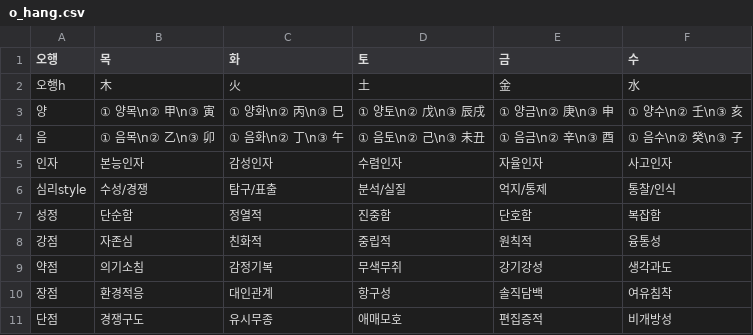
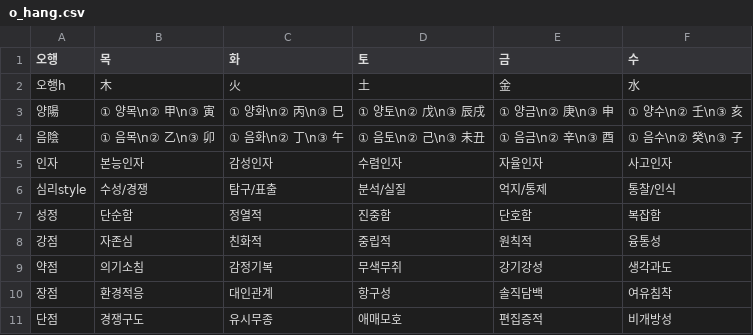
Before and after one commit to jyl22ke/uni_2o4o, a CSV file: o_hang.csv, drawn as a sheet; only a part is shown.

Commit message:
Update o_hang.csv

```diff
--- a/o_hang.csv
+++ b/o_hang.csv
@@ -2,4 +2,4 @@
 오행h, 木, 火, 土, 金, 水
-양, ① 양목\n② 甲\n③ 寅, ① 양화\n② 丙\n③ 巳, ① 양토\n② 戊\n③ 辰戌, ① 양금\n② 庚\n③ 申, ① 양수\n② 壬\n③ 亥
-음, ① 음목\n② 乙\n③ 卯, ① 음화\n② 丁\n③ 午, ① 음토\n② 己\n③ 未丑, ① 음금\n② 辛\n③ 酉, ① 음수\n② 癸\n③ 子
+양陽, ① 양목\n② 甲\n③ 寅, ① 양화\n② 丙\n③ 巳, ① 양토\n② 戊\n③ 辰戌, ① 양금\n② 庚\n③ 申, ① 양수\n② 壬\n③ 亥
+음陰, ① 음목\n② 乙\n③ 卯, ① 음화\n② 丁\n③ 午, ① 음토\n② 己\n③ 未丑, ① 음금\n② 辛\n③ 酉, ① 음수\n② 癸\n③ 子
 인자, 본능인자, 감성인자, 수렴인자, 자율인자, 사고인자
```
